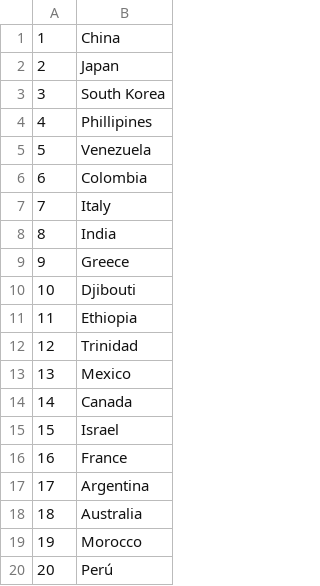
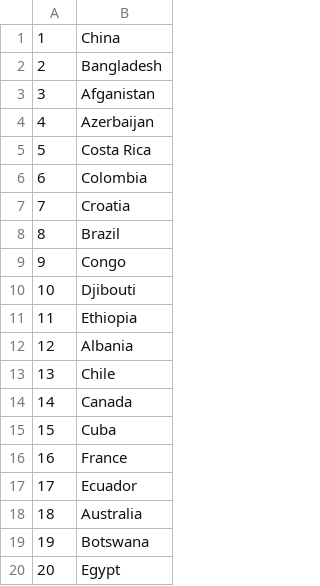
Before and after one commit to derek-mo/CultureShock, a CSV file: countries.csv, drawn as a sheet.

Commit message:
changed the site

```diff
--- a/countries.csv
+++ b/countries.csv
@@ -1,20 +1,20 @@
 1, China
-2, Japan
-3, South Korea
-4, Phillipines
-5, Venezuela
+2, Bangladesh
+3, Afganistan
+4, Azerbaijan
+5, Costa Rica
 6, Colombia
-7, Italy
-8, India
-9, Greece
+7, Croatia
+8, Brazil
+9, Congo
 10, Djibouti
 11, Ethiopia
-12, Trinidad
-13, Mexico
+12, Albania
+13, Chile
 14, Canada
-15, Israel
+15, Cuba
 16, France
-17, Argentina
+17, Ecuador
 18, Australia
-19, Morocco
-20, Perú
+19, Botswana
+20, Egypt
```
